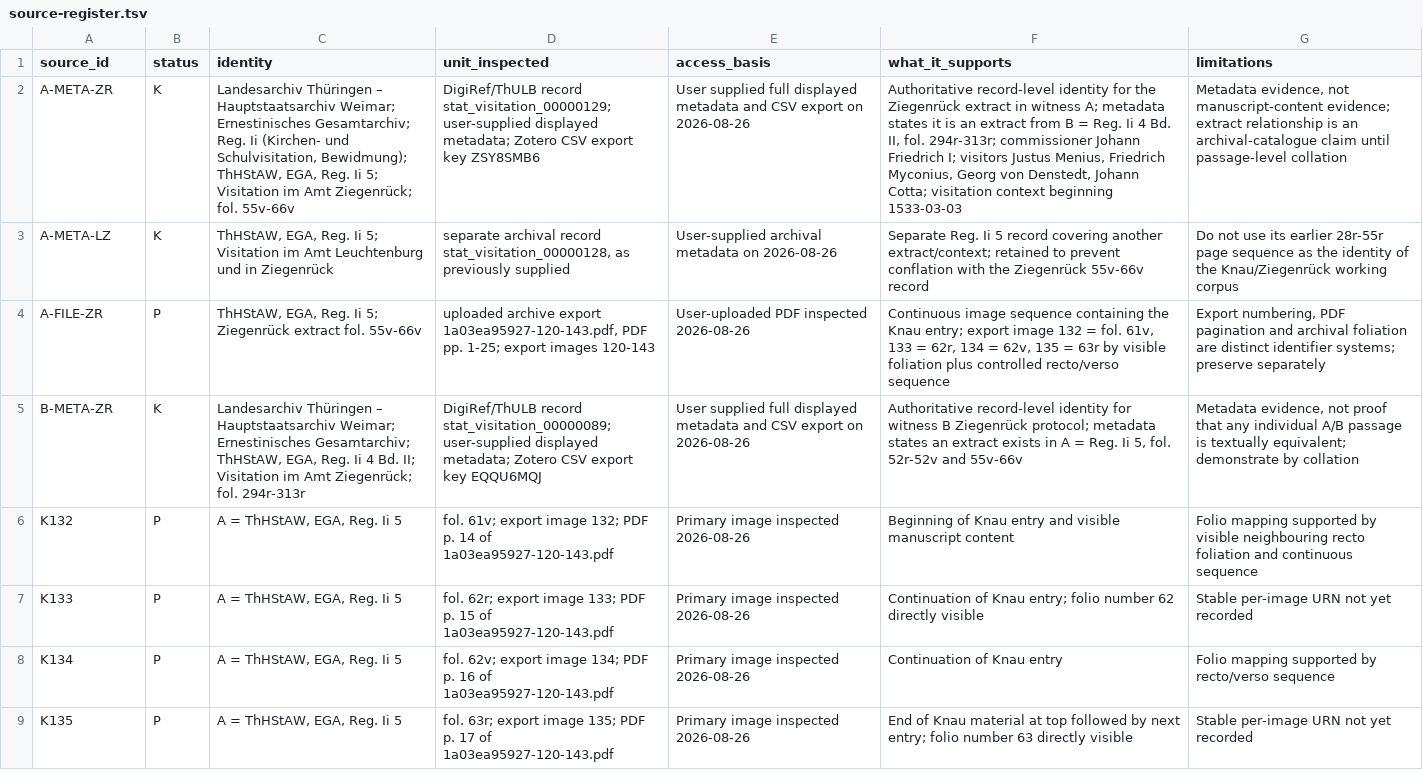
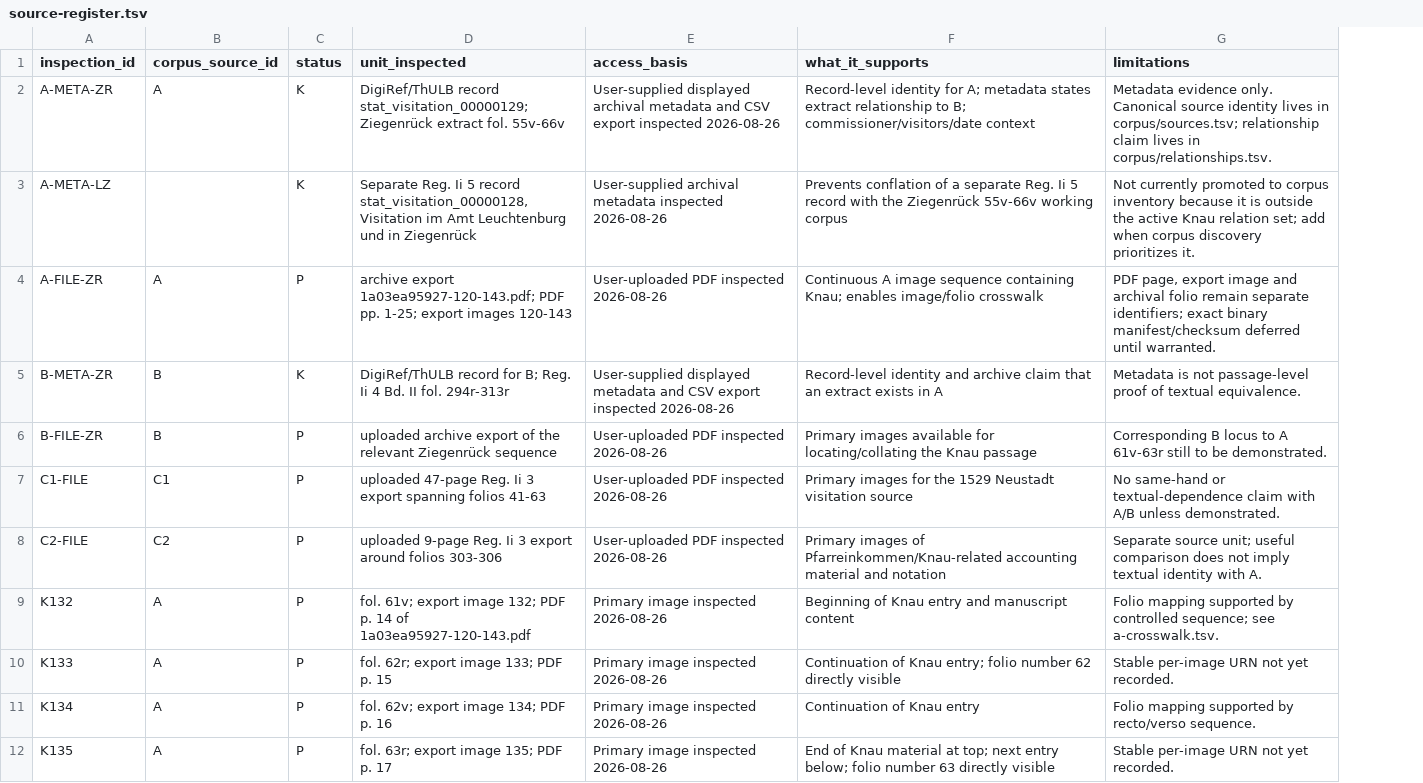
Before and after one commit to esany/paleo-type, a TSV file: projects/ega-reg-ii-5-knau/sources/source-register.tsv, drawn as a sheet; removed rows and columns are numbered as before the commit, all else as after; the diff names each change by its address in the sheet, - before the commit and + after, or states it on an @@ line.

Commit message:
Link project source inspections to canonical corpus IDs

```diff
--- a/projects/ega-reg-ii-5-knau/sources/source-register.tsv
+++ b/projects/ega-reg-ii-5-knau/sources/source-register.tsv
+column B (corpus_source_id), rows 2-5: A |  | A | B; rows 9-12: all A
-column C (identity), rows 2-9: Landesarchiv Thüringen – Hauptstaatsarchiv Weimar; Ernestinisches Gesamtarchiv; Reg. Ii (Kirchen- und Schulvisitation, Bewidmung); ThHStAW, EGA, Reg. Ii 5; Visitation im Amt Ziegenrück; fol. 55v-66v | ThHStAW, EGA, Reg. Ii 5; Visitation im Amt Leuchtenburg und in Ziegenrück | ThHStAW, EGA, Reg. Ii 5; Ziegenrück extract fol. 55v-66v | Landesarchiv Thüringen – Hauptstaatsarchiv Weimar; Ernestinisches Gesamtarchiv; ThHStAW, EGA, Reg. Ii 4 Bd. II; Visitation im Amt Ziegenrück; fol. 294r-313r | A = ThHStAW, EGA, Reg. Ii 5 | A = ThHStAW, EGA, Reg. Ii 5 | A = ThHStAW, EGA, Reg. Ii 5 | A = ThHStAW, EGA, Reg. Ii 5
-A1: source_id
+A1: inspection_id
-D2 (unit_inspected): …record stat_visitation_00000129; user-supplied displayed metadata; Zotero CSV export key ZSY8SMB6
+D2 (unit_inspected): …record stat_visitation_00000129; Ziegenrück extract fol. 55v-66v
-E2 (access_basis): User supplied full displayed metadata and CSV export on 2026-08-26
+E2 (access_basis): User-supplied displayed archival metadata and CSV export inspected 2026-08-26
-F2 (what_it_supports): Authoritative record-level identity for the Ziegenrück extract in witness A; metadata states it is an extract from B = Reg. Ii 4 Bd. II, fol. 294r-313r; commissioner Johann Friedrich I; visitors Justus Menius, Friedrich Myconius, Georg von Denstedt, Johann Cotta; visitation context beginning 1533-03-03
+F2 (what_it_supports): Record-level identity for A; metadata states extract relationship to B; commissioner/visitors/date context
-G2 (limitations): Metadata evidence, not manuscript-content evidence; extract relationship is an archival-catalogue claim until passage-level collation
+G2 (limitations): Metadata evidence only. Canonical source identity lives in corpus/sources.tsv; relationship claim lives in corpus/relationships.tsv.
-D3 (unit_inspected): separate archival record stat_visitation_00000128, as previously supplied
+D3 (unit_inspected): Separate Reg. Ii 5 record stat_visitation_00000128, Visitation im Amt Leuchtenburg und in Ziegenrück
-E3 (access_basis): …archival metadata on 2026-08-26
+E3 (access_basis): …archival metadata inspected 2026-08-26
-F3 (what_it_supports): Separate Reg. Ii 5 record covering another extract/context; retained to prevent conflation with the Ziegenrück 55v-66v record
+F3 (what_it_supports): Prevents conflation of a separate Reg. Ii 5 record with the Ziegenrück 55v-66v working corpus
-G3 (limitations): Do not use its earlier 28r-55r page sequence as the identity of the Knau/Ziegenrück working corpus
+G3 (limitations): Not currently promoted to corpus inventory because it is outside the active Knau relation set; add when corpus discovery prioritizes it.
-D4 (unit_inspected): uploaded archive export 1a03ea95927-120-143.pdf, PDF pp.…
+D4 (unit_inspected): archive export 1a03ea95927-120-143.pdf; PDF pp.…
-F4 (what_it_supports): Continuous image sequence containing the Knau entry; export image 132 = fol. 61v, 133 = 62r, 134 = 62v, 135 = 63r by visible foliation plus controlled recto/verso sequence
+F4 (what_it_supports): Continuous A image sequence containing Knau; enables image/folio crosswalk
-G4 (limitations): Export numbering, PDF pagination and archival foliation are distinct identifier systems; preserve separately
+G4 (limitations): PDF page, export image and archival folio remain separate identifiers; exact binary manifest/checksum deferred until warranted.
-D5 (unit_inspected): DigiRef/ThULB record stat_visitation_00000089; user-supplied displayed metadata; Zotero CSV export key EQQU6MQJ
+D5 (unit_inspected): DigiRef/ThULB record for B; Reg. Ii 4 Bd. II fol. 294r-313r
-E5 (access_basis): User supplied full displayed metadata and CSV export on 2026-08-26
+E5 (access_basis): User-supplied displayed metadata and CSV export inspected 2026-08-26
-F5 (what_it_supports): Authoritative record-level identity for witness B Ziegenrück protocol; metadata states an extract exists in A = Reg. Ii 5, fol. 52r-52v and 55v-66v
+F5 (what_it_supports): Record-level identity and archive claim that an extract exists in A
-G5 (limitations): Metadata evidence, not proof that any individual A/B passage is textually equivalent; demonstrate by collation
+G5 (limitations): Metadata is not passage-level proof of textual equivalence.
+row 6: B-FILE-ZR | B | P | uploaded archive export of the relevant Ziegenrück sequence | User-uploaded PDF inspected 2026-08-26 | Primary images available for locating/collating the Knau passage | Corresponding B locus to A 61v-63r still to be demonstrated.
+row 7: C1-FILE | C1 | P | uploaded 47-page Reg. Ii 3 export spanning folios 41-63 | User-uploaded PDF inspected 2026-08-26 | Primary images for the 1529 Neustadt visitation source | No same-hand or textual-dependence claim with A/B unless demonstrated.
+row 8: C2-FILE | C2 | P | uploaded 9-page Reg. Ii 3 export around folios 303-306 | User-uploaded PDF inspected 2026-08-26 | Primary images of Pfarreinkommen/Knau-related accounting material and notation | Separate source unit; useful comparison does not imply textual identity with A.
-F9 (what_it_supports): …entry and visible manuscript content
+F9 (what_it_supports): …entry and manuscript content
-G9 (limitations): …supported by visible neighbouring recto foliation and continuous sequence
+G9 (limitations): …supported by controlled sequence; see a-crosswalk.tsv.
-D10 (unit_inspected): …p. 15 of 1a03ea95927-120-143.pdf
+D10 (unit_inspected): …p. 15
-G10 (limitations): Stable per-image URN not yet recorded
+G10 (limitations): Stable per-image URN not yet recorded.
-D11 (unit_inspected): …p. 16 of 1a03ea95927-120-143.pdf
+D11 (unit_inspected): …p. 16
-G11 (limitations): …by recto/verso sequence
+G11 (limitations): …by recto/verso sequence.
-D12 (unit_inspected): …p. 17 of 1a03ea95927-120-143.pdf
+D12 (unit_inspected): …p. 17
-F12 (what_it_supports): …material at top followed by next entry; folio number…
+F12 (what_it_supports): …material at top; next entry below; folio number…
-G12 (limitations): Stable per-image URN not yet recorded
+G12 (limitations): Stable per-image URN not yet recorded.
```
